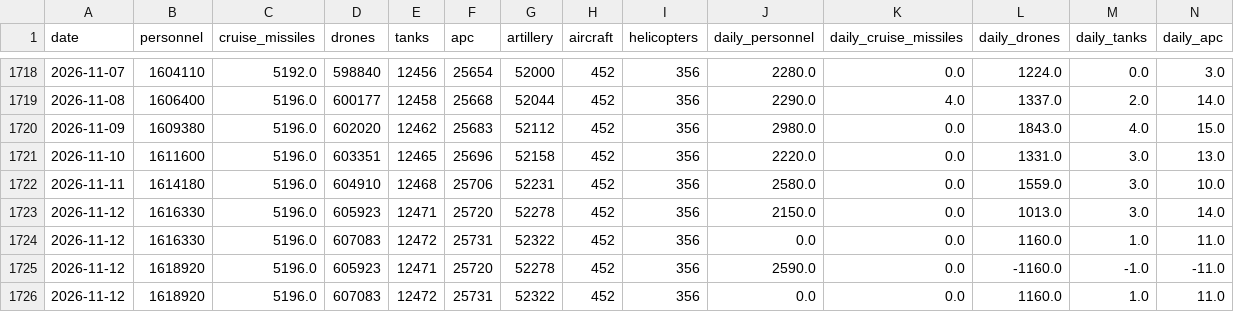
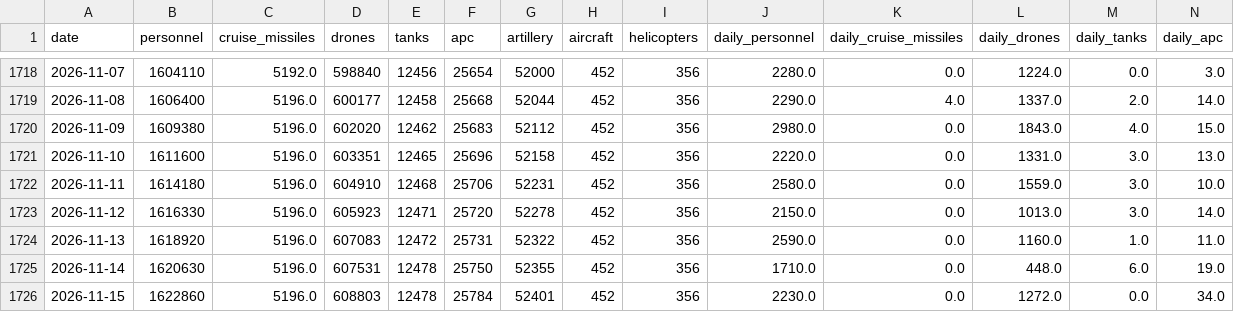
Before and after one commit to lorenzo-pasteris/Analisi-Russia-Ucraina, a CSV file: data/war_losses.csv, drawn as a sheet; only a part is shown, gaps mark what is left out; removed rows and columns are numbered as before the commit, all else as after; rows hold the shown columns only; the diff names each change by its address in the sheet, - before the commit and + after, or states it on an @@ line.

```diff
--- a/data/war_losses.csv
+++ b/data/war_losses.csv
-row 1724: 2026-11-12 | 1616330 | 5196.0 | 607083 | 12472 | 25731 | 52322 | 452 | 356 | 0.0 | 0.0 | 1160.0 | 1.0 | 11.0
-row 1725: 2026-11-12 | 1618920 | 5196.0 | 605923 | 12471 | 25720 | 52278 | 452 | 356 | 2590.0 | 0.0 | -1160.0 | -1.0 | -11.0
-A1724 (date): 2026-11-12
+A1724 (date): 2026-11-13
-J1724 (daily_personnel): 0.0
+J1724 (daily_personnel): 2590.0
+row 1725: 2026-11-14 | 1620630 | 5196.0 | 607531 | 12478 | 25750 | 52355 | 452 | 356 | 1710.0 | 0.0 | 448.0 | 6.0 | 19.0
+row 1726: 2026-11-15 | 1622860 | 5196.0 | 608803 | 12478 | 25784 | 52401 | 452 | 356 | 2230.0 | 0.0 | 1272.0 | 0.0 | 34.0
```
